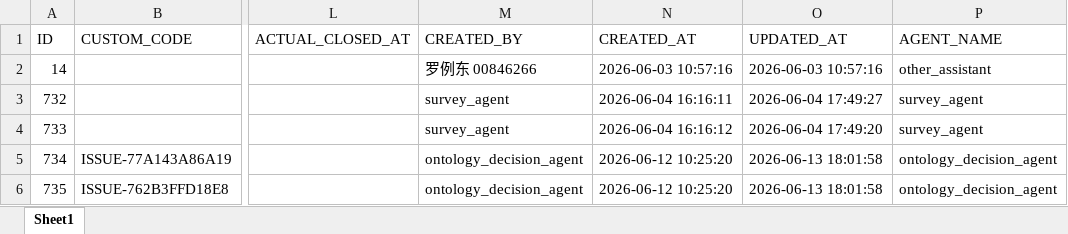
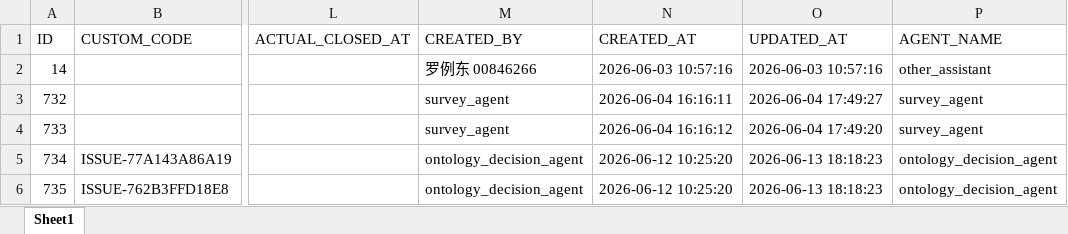
Before and after one commit to Au-t-n-b/aida, an Excel workbook: ontology/contingency-data/京东三期/项目管理/问题/输出结果/问题信息.xlsx, sheet Sheet1, drawn as a sheet; only a part is shown, gaps mark what is left out; values as stored, in another font and other column widths than the file's, no borders; the diff names each change by its address in the sheet, - before the commit and + after, or states it on an @@ line.

```diff
--- a/ontology/contingency-data/京东三期/项目管理/问题/输出结果/问题信息.xlsx (sheet Sheet1)
+++ b/ontology/contingency-data/京东三期/项目管理/问题/输出结果/问题信息.xlsx (sheet Sheet1)
-O5:O6 (UPDATED_AT): 2026-06-13 18:01:58
+O5:O6 (UPDATED_AT): 2026-06-13 18:18:23
```
Also changed, not shown: ontology/contingency-data/京东三期/项目管理/任务/输出结果/任务信息.xlsx, ontology/contingency-data/京东三期/项目管理/任务/输出结果/任务信息_历史进展.xlsx, 3 other files.
